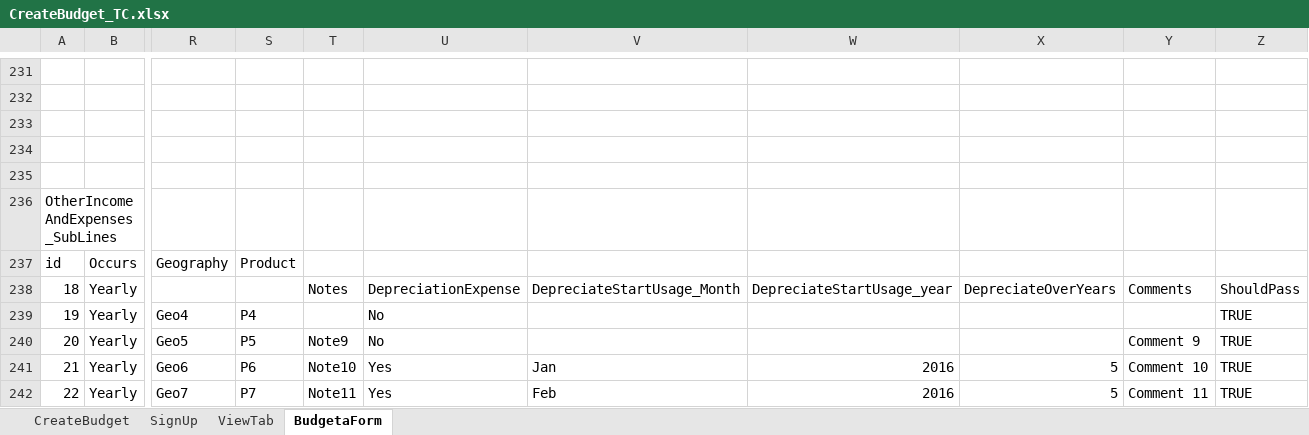
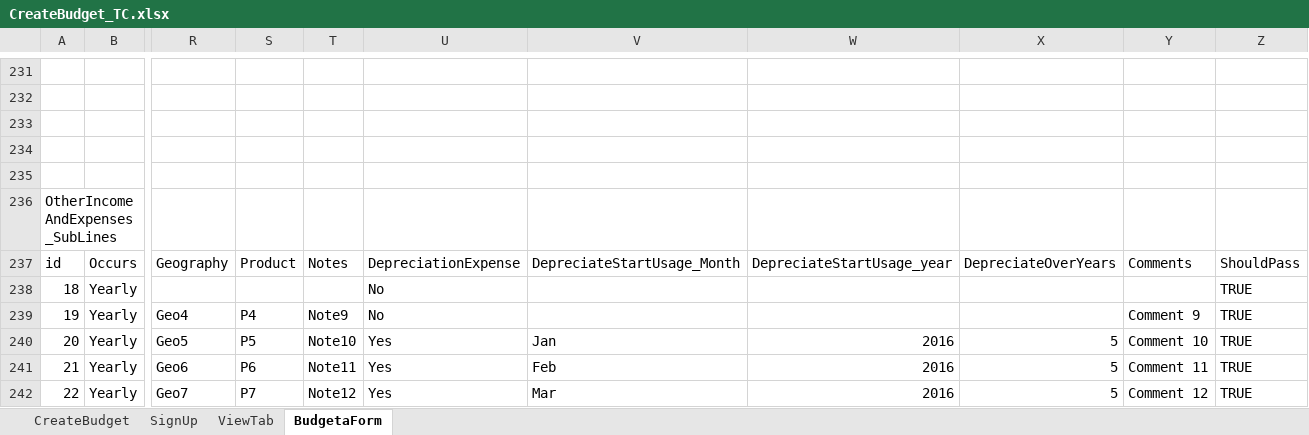
Before and after one commit to AhlamMansour/Budgeta, an Excel workbook: src/main/java/resources/CreateBudget_TC.xlsx, sheet BudgetaForm, drawn as a sheet; only a part is shown, gaps mark what is left out; values as stored, in another font and other column widths than the file's, no cell formats; the diff covers the shown part only; the diff names each change by its address in the sheet, - before the commit and + after, or states it on an @@ line.

Commit message:
fix excel file

```diff
--- a/src/main/java/resources/CreateBudget_TC.xlsx (sheet BudgetaForm)
+++ b/src/main/java/resources/CreateBudget_TC.xlsx (sheet BudgetaForm)
-T237: (empty)
+T237: Notes
-U237: (empty)
+U237: DepreciationExpense
-V237: (empty)
+V237: DepreciateStartUsage_Month
-W237: (empty)
+W237: DepreciateStartUsage_year
-X237: (empty)
+X237: DepreciateOverYears
-Y237: (empty)
+Y237: Comments
-Z237: (empty)
+Z237: ShouldPass
-T238: Notes
+T238: (empty)
-U238: DepreciationExpense
+U238: No
-V238: DepreciateStartUsage_Month
+V238: (empty)
-W238: DepreciateStartUsage_year
+W238: (empty)
-X238: DepreciateOverYears
+X238: (empty)
-Y238: Comments
+Y238: (empty)
-Z238: ShouldPass
+Z238: TRUE
-T239: (empty)
+T239: Note9
-Y239: (empty)
+Y239: Comment 9
-T240: Note9
+T240: Note10
-U240: No
+U240: Yes
-V240: (empty)
+V240: Jan
-W240: (empty)
+W240: 2016
-X240: (empty)
+X240: 5
-Y240: Comment 9
+Y240: Comment 10
-T241: Note10
+T241: Note11
-V241: Jan
+V241: Feb
-Y241: Comment 10
+Y241: Comment 11
-T242: Note11
+T242: Note12
-V242: Feb
+V242: Mar
-Y242: Comment 11
+Y242: Comment 12
```
Also changed, not shown: 1 removed row and 223 edited cells elsewhere in this sheet, cell formats.
